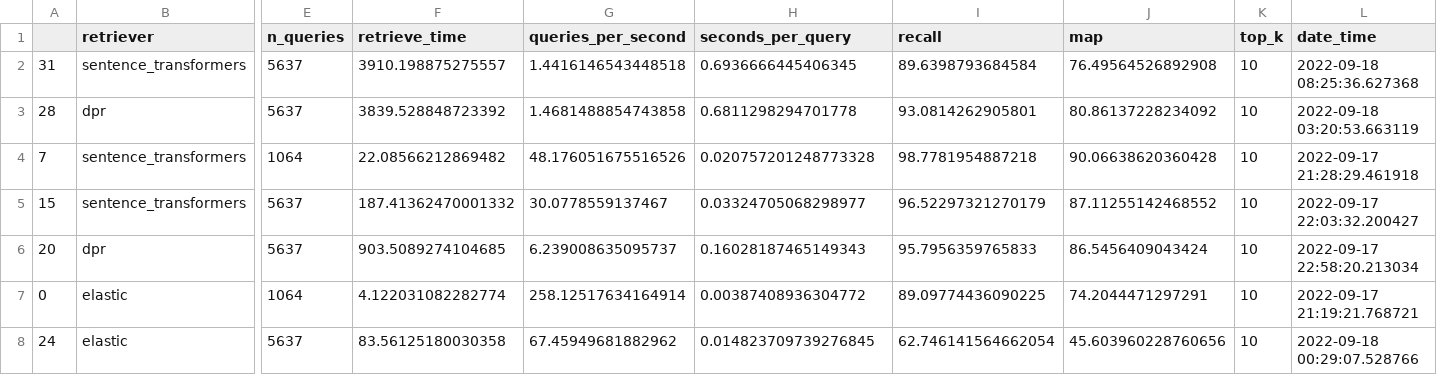
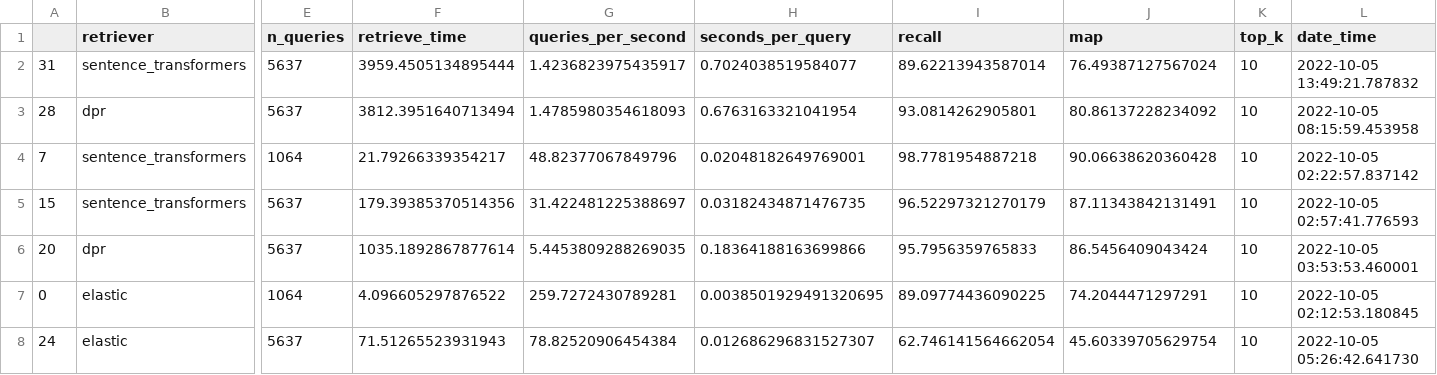
Before and after one commit to archive-of-deleted-repositories/santhreal__haystack, a CSV file: docs/_src/benchmarks/retriever_query_results.csv, drawn as a sheet; only a part is shown, gaps mark what is left out; the diff covers the shown part only; the diff names each change by its address in the sheet, - before the commit and + after, or states it on an @@ line.

```diff
--- a/docs/_src/benchmarks/retriever_query_results.csv
+++ b/docs/_src/benchmarks/retriever_query_results.csv
-F2 (retrieve_time): 3910.198875275557
+F2 (retrieve_time): 3959.4505134895444
-G2 (queries_per_second): 1.4416146543448518
+G2 (queries_per_second): 1.4236823975435917
-H2 (seconds_per_query): 0.6936666445406345
+H2 (seconds_per_query): 0.7024038519584077
-I2 (recall): 89.6398793684584
+I2 (recall): 89.62213943587014
-J2 (map): 76.49564526892908
+J2 (map): 76.49387127567024
-L2 (date_time): 2022-09-18 08:25:36.627368
+L2 (date_time): 2022-10-05 13:49:21.787832
-F3 (retrieve_time): 3839.528848723392
+F3 (retrieve_time): 3812.3951640713494
-G3 (queries_per_second): 1.4681488854743858
+G3 (queries_per_second): 1.4785980354618093
-H3 (seconds_per_query): 0.6811298294701778
+H3 (seconds_per_query): 0.6763163321041954
-L3 (date_time): 2022-09-18 03:20:53.663119
+L3 (date_time): 2022-10-05 08:15:59.453958
-F4 (retrieve_time): 22.08566212869482
+F4 (retrieve_time): 21.79266339354217
-G4 (queries_per_second): 48.176051675516526
+G4 (queries_per_second): 48.82377067849796
-H4 (seconds_per_query): 0.020757201248773328
+H4 (seconds_per_query): 0.02048182649769001
-L4 (date_time): 2022-09-17 21:28:29.461918
+L4 (date_time): 2022-10-05 02:22:57.837142
-F5 (retrieve_time): 187.41362470001332
+F5 (retrieve_time): 179.39385370514356
-G5 (queries_per_second): 30.0778559137467
+G5 (queries_per_second): 31.422481225388697
-H5 (seconds_per_query): 0.03324705068298977
+H5 (seconds_per_query): 0.03182434871476735
-J5 (map): 87.11255142468552
+J5 (map): 87.11343842131491
-L5 (date_time): 2022-09-17 22:03:32.200427
+L5 (date_time): 2022-10-05 02:57:41.776593
-F6 (retrieve_time): 903.5089274104685
+F6 (retrieve_time): 1035.1892867877614
-G6 (queries_per_second): 6.239008635095737
+G6 (queries_per_second): 5.4453809288269035
-H6 (seconds_per_query): 0.16028187465149343
+H6 (seconds_per_query): 0.18364188163699866
-L6 (date_time): 2022-09-17 22:58:20.213034
+L6 (date_time): 2022-10-05 03:53:53.460001
-F7 (retrieve_time): 4.122031082282774
+F7 (retrieve_time): 4.096605297876522
-G7 (queries_per_second): 258.12517634164914
+G7 (queries_per_second): 259.7272430789281
-H7 (seconds_per_query): 0.00387408936304772
+H7 (seconds_per_query): 0.0038501929491320695
-L7 (date_time): 2022-09-17 21:19:21.768721
+L7 (date_time): 2022-10-05 02:12:53.180845
-F8 (retrieve_time): 83.56125180030358
+F8 (retrieve_time): 71.51265523931943
-G8 (queries_per_second): 67.45949681882962
+G8 (queries_per_second): 78.82520906454384
-H8 (seconds_per_query): 0.014823709739276845
+H8 (seconds_per_query): 0.012686296831527307
-J8 (map): 45.603960228760656
+J8 (map): 45.60339705629754
-L8 (date_time): 2022-09-18 00:29:07.528766
+L8 (date_time): 2022-10-05 05:26:42.641730
```
Also changed, not shown: 112 edited cells elsewhere in this file, docs/_src/benchmarks/reader_results.csv, docs/_src/benchmarks/retriever_index_results.csv, 7 other files.
